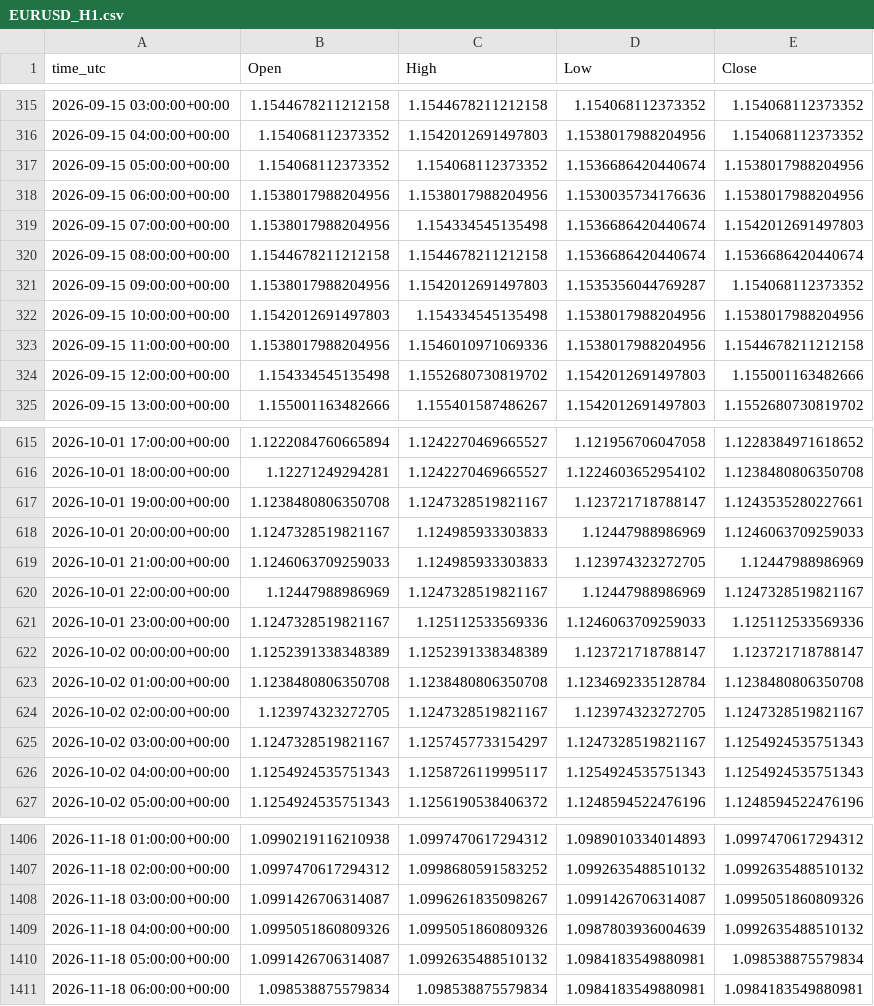
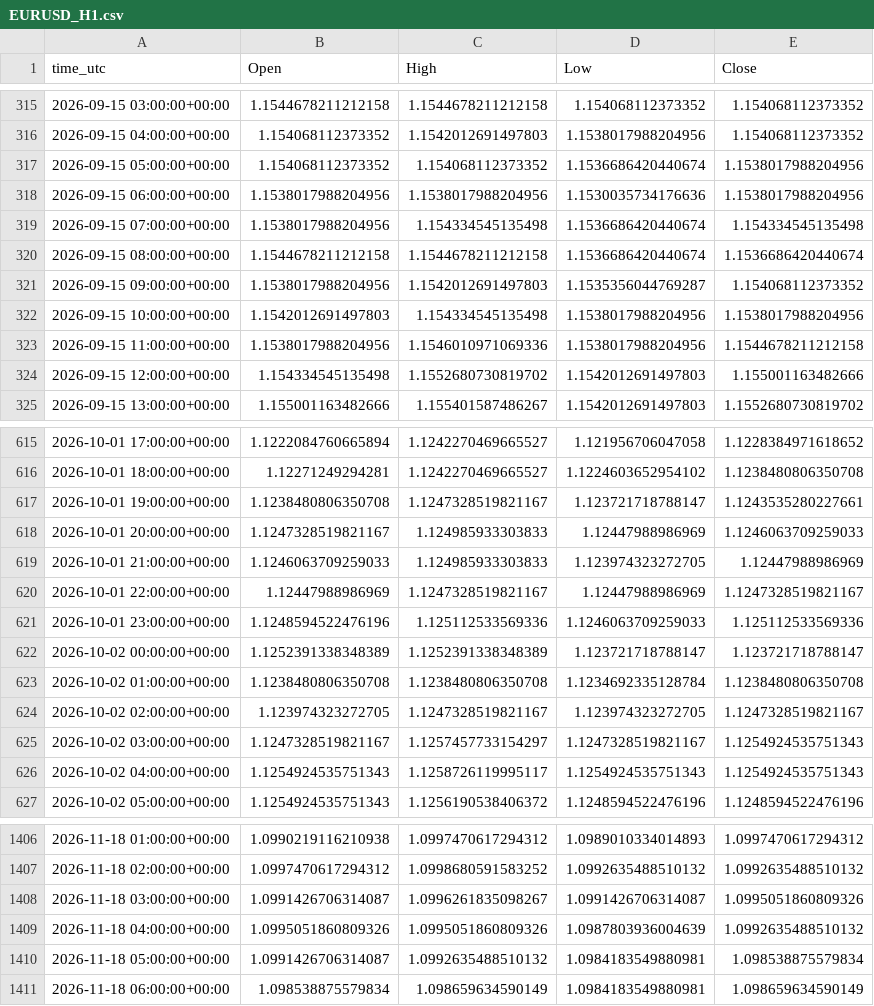
Before and after one commit to ClaireAce/Trading-Data, a CSV file: data/EURUSD_H1.csv, drawn as a sheet; only a part is shown, gaps mark what is left out.

```diff
--- a/data/EURUSD_H1.csv
+++ b/data/EURUSD_H1.csv
@@ -318,3 +318,3 @@ time_utc,Open,High,Low,Close
 2026-09-15 06:00:00+00:00,1.1538017988204956,1.1538017988204956,1.1530035734176636,1.1538017988204956
-2026-09-15 07:00:00+00:00,1.1538017988204956,1.154334545135498,1.1536686420440674,1.1542012691497803
+2026-09-15 07:00:00+00:00,1.1538017988204956,1.154334545135498,1.1536686420440674,1.154334545135498
 2026-09-15 08:00:00+00:00,1.1544678211212158,1.1544678211212158,1.1536686420440674,1.1536686420440674
@@ -620,3 +620,3 @@ time_utc,Open,High,Low,Close
 2026-10-01 22:00:00+00:00,1.12447988986969,1.1247328519821167,1.12447988986969,1.1247328519821167
-2026-10-01 23:00:00+00:00,1.1247328519821167,1.125112533569336,1.1246063709259033,1.125112533569336
+2026-10-01 23:00:00+00:00,1.1248594522476196,1.125112533569336,1.1246063709259033,1.125112533569336
 2026-10-02 00:00:00+00:00,1.1252391338348389,1.1252391338348389,1.123721718788147,1.123721718788147
@@ -1410,2 +1410,2 @@ time_utc,Open,High,Low,Close
 2026-11-18 05:00:00+00:00,1.0991426706314087,1.0992635488510132,1.0984183549880981,1.098538875579834
-2026-11-18 06:00:00+00:00,1.098538875579834,1.098538875579834,1.0984183549880981,1.0984183549880981
+2026-11-18 06:00:00+00:00,1.098538875579834,1.098659634590149,1.0984183549880981,1.098659634590149
```
Also changed, not shown: data/EURUSD_M5.csv, data/GBPUSD_M5.csv, 8 other files.
